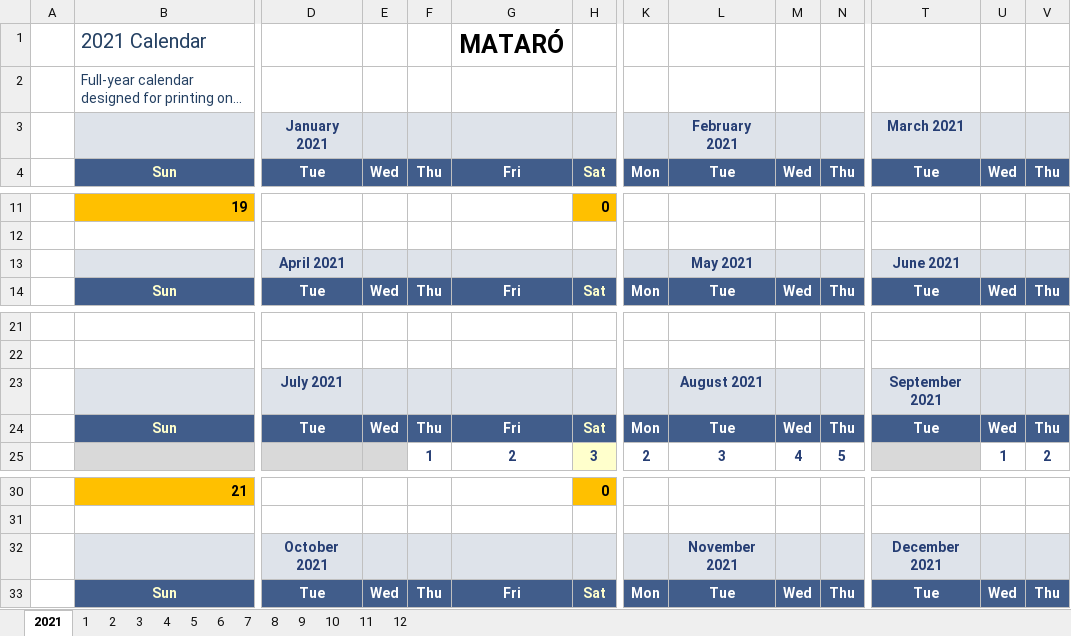
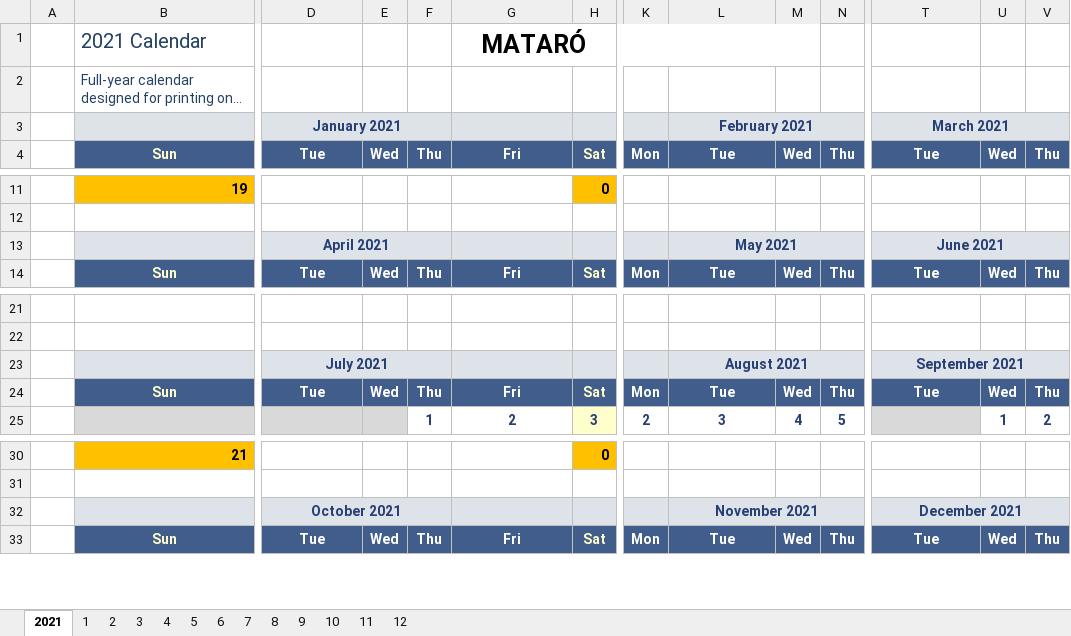
Before and after one commit to Daevid-NoFace/Control-Horarios, an Excel workbook: Test.xlsx, sheet 2021, drawn as a sheet; only a part is shown, gaps mark what is left out; long unchanged cells end in …; values as stored, in another font and other column widths than the file's, no borders; the diff names each change by its address in the sheet, - before the commit and + after, or states it on an @@ line.

```diff
--- a/Test.xlsx (sheet 2021)
+++ b/Test.xlsx (sheet 2021)
+G1:M1 merged
+D3:F3 merged
+L3:N3 merged
+T3:V3 merged
+D13:F13 merged
+L13:N13 merged
+T13:V13 merged
+D23:F23 merged
+L23:N23 merged
+T23:V23 merged
+D32:F32 merged
+L32:N32 merged
+T32:V32 merged
```
Also changed, not shown: sheet 9, sheet 11, sheet 2, sheet 6, sheet 7, sheet 8, 6 more sheets, 13 other files.
